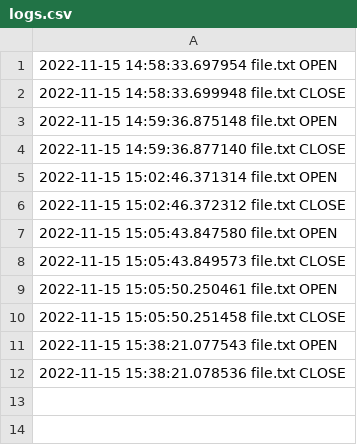
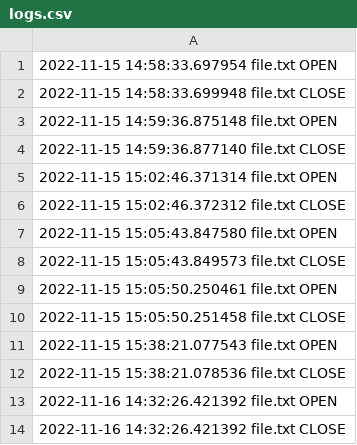
Before and after one commit to d-komissarchik/cursor_homeworks, a CSV file: HW #9 - Context manager/logs.csv, drawn as a sheet; the diff names each change by its address in the sheet, - before the commit and + after, or states it on an @@ line.

```diff
--- a/HW #9 - Context manager/logs.csv
+++ b/HW #9 - Context manager/logs.csv
+row 13: 2022-11-16 14:32:26.421392 file.txt OPEN
+row 14: 2022-11-16 14:32:26.421392 file.txt CLOSE
```
Also changed, not shown: 2 other files.
